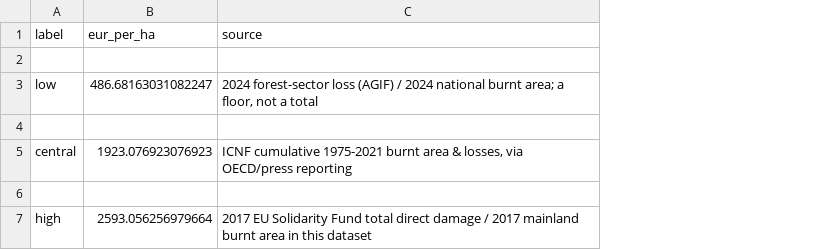
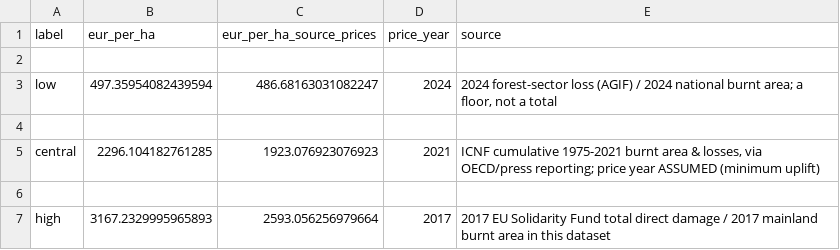
Before and after one commit to DanPhnx/pt-wildfire-catmodel, a CSV file: data/raw/annual_loss_calibration.csv, drawn as a sheet; addresses are those after the commit; the diff names each change by its address in the sheet, - before the commit and + after, or states it on an @@ line.

```diff
--- a/data/raw/annual_loss_calibration.csv
+++ b/data/raw/annual_loss_calibration.csv
+column C (eur_per_ha_source_prices), rows 3-7: 486.68163031082247 |  | 1923.076923076923 |  | 2593.056256979664
+column D (price_year), rows 3-7: 2024 |  | 2021 |  | 2017
-B3 (eur_per_ha): 486.68163031082247
+B3 (eur_per_ha): 497.35954082439594
-B5 (eur_per_ha): 1923.076923076923
+B5 (eur_per_ha): 2296.104182761285
-E5 (source): …via OECD/press reporting
+E5 (source): …via OECD/press reporting; price year ASSUMED (minimum uplift)
-B7 (eur_per_ha): 2593.056256979664
+B7 (eur_per_ha): 3167.2329995965893
```
Also changed, not shown: data/raw/loss_anchors.csv, 7 other files.
